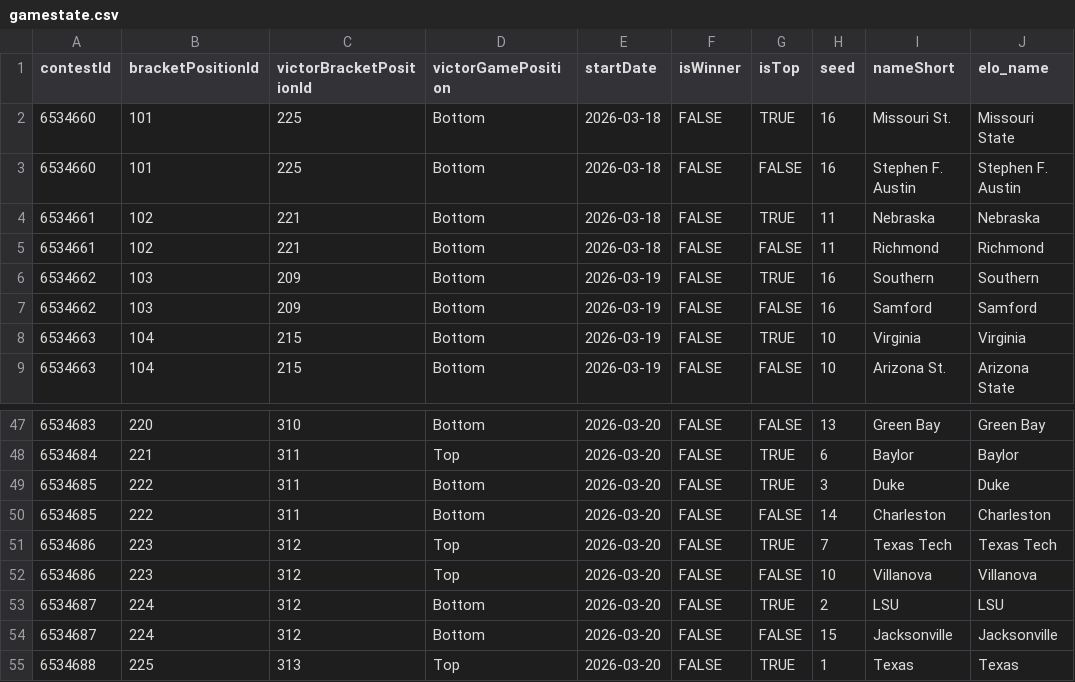
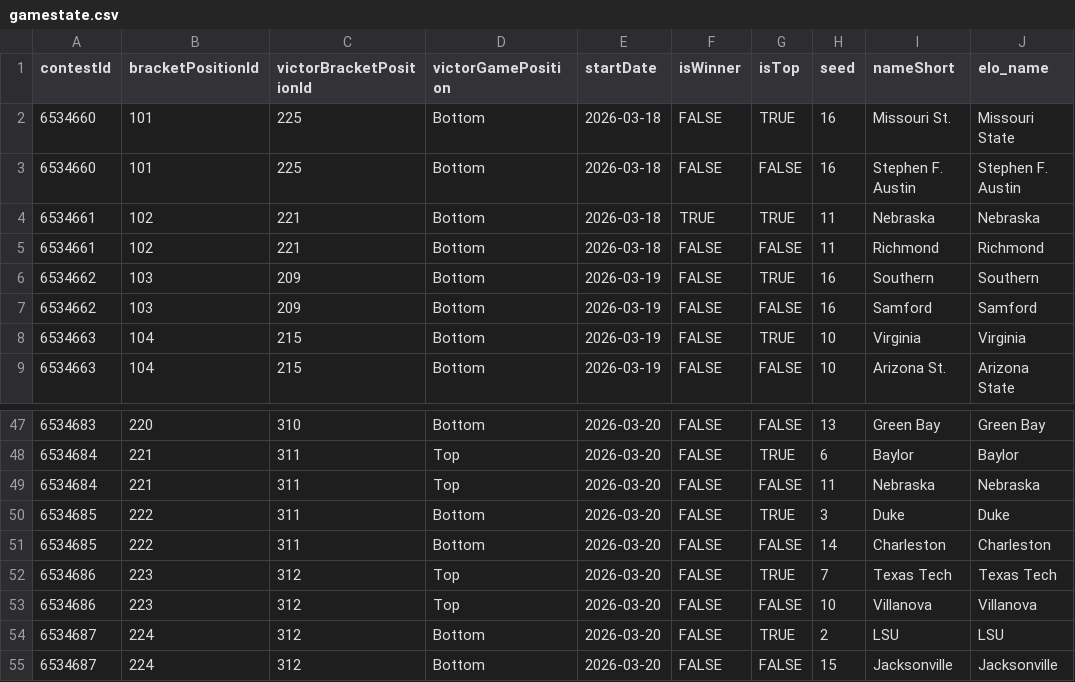
Before and after one commit to jbccre/madness, a CSV file: women/gamestate.csv, drawn as a sheet; only a part is shown, gaps mark what is left out; the shorter side is filled out with more unchanged rows.

```diff
--- a/women/gamestate.csv
+++ b/women/gamestate.csv
@@ -3,3 +3,3 @@ contestId,bracketPositionId,victorBracketPositionId,victorGamePosition,startDate
 6534660,101,225,Bottom,2026-03-18,FALSE,FALSE,16,Stephen F. Austin,Stephen F. Austin
-6534661,102,221,Bottom,2026-03-18,FALSE,TRUE,11,Nebraska,Nebraska
+6534661,102,221,Bottom,2026-03-18,TRUE,TRUE,11,Nebraska,Nebraska
 6534661,102,221,Bottom,2026-03-18,FALSE,FALSE,11,Richmond,Richmond
@@ -48,2 +48,3 @@ contestId,bracketPositionId,victorBracketPositionId,victorGamePosition,startDate
 6534684,221,311,Top,2026-03-20,FALSE,TRUE,6,Baylor,Baylor
+6534684,221,311,Top,2026-03-20,FALSE,FALSE,11,Nebraska,Nebraska
 6534685,222,311,Bottom,2026-03-20,FALSE,TRUE,3,Duke,Duke
```
Also changed, not shown: women/all_standings.csv, women/current_standings.csv, 1 other file.
